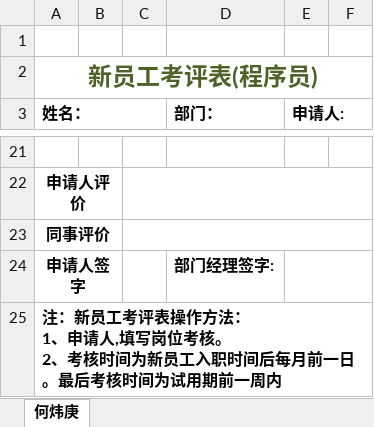
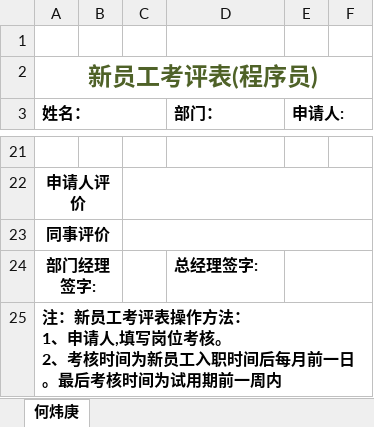
Before and after one commit to heweigeng1/doc, an Excel workbook: 公司管理/模版-新员工程序员.xlsx, sheet 何炜庚, drawn as a sheet; only a part is shown, gaps mark what is left out; values as stored, in another font and other column widths than the file's, no borders; removed rows and columns are numbered as before the commit, all else as after; the diff names each change by its address in the sheet, - before the commit and + after, or states it on an @@ line.

```diff
--- a/公司管理/模版-新员工程序员.xlsx (sheet 何炜庚)
+++ b/公司管理/模版-新员工程序员.xlsx (sheet 何炜庚)
-row 24: 申请人签字 |  |  | 部门经理签字:
+row 24: 部门经理签字: |  |  | 总经理签字:
```
Also changed, not shown: 2 other files.
